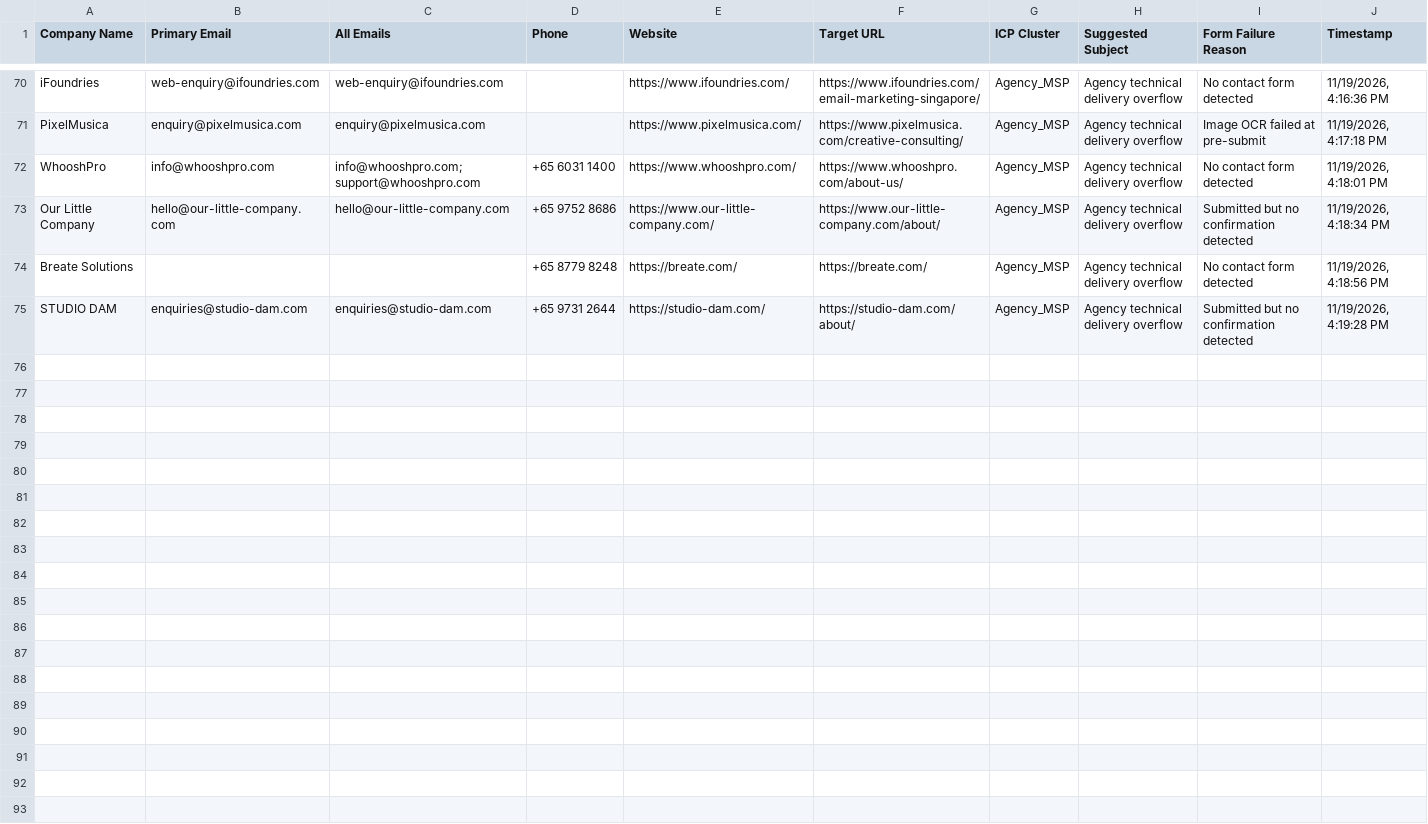
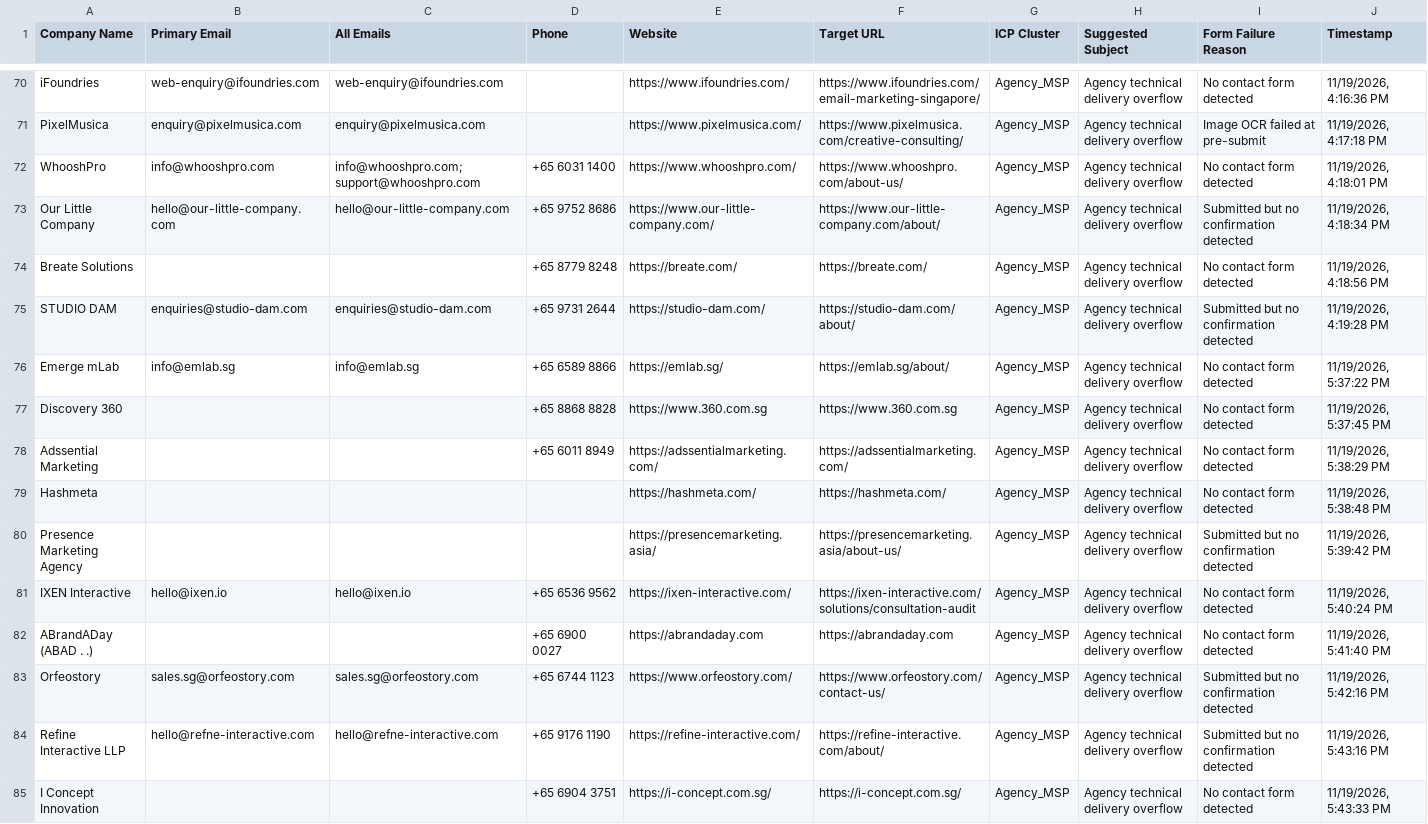
Before and after one commit to AhtehshamSanandwala/outreach-automation, a CSV file: form_results/cold_email_agency_leads.csv, drawn as a sheet; only a part is shown, gaps mark what is left out.

```diff
--- a/form_results/cold_email_agency_leads.csv
+++ b/form_results/cold_email_agency_leads.csv
@@ -75 +75,11 @@ Breate Solutions,,,+65 8779 8248,https://breate.com/,https://breate.com/,Agency_
 STUDIO DAM,enquiries@studio-dam.com,enquiries@studio-dam.com,+65 9731 2644,https://studio-dam.com/,https://studio-dam.com/about/,Agency_MSP,Agency technical delivery overflow,Submitted but no confirmation detected,"11/19/2026, 4:19:28 PM"
+Emerge mLab,info@emlab.sg,info@emlab.sg,+65 6589 8866,https://emlab.sg/,https://emlab.sg/about/,Agency_MSP,Agency technical delivery overflow,No contact form detected,"11/19/2026, 5:37:22 PM"
+Discovery 360,,,+65 8868 8828,https://www.360.com.sg,https://www.360.com.sg,Agency_MSP,Agency technical delivery overflow,No contact form detected,"11/19/2026, 5:37:45 PM"
+Adssential Marketing,,,+65 6011 8949,https://adssentialmarketing.com/,https://adssentialmarketing.com/,Agency_MSP,Agency technical delivery overflow,No contact form detected,"11/19/2026, 5:38:29 PM"
+Hashmeta,,,,https://hashmeta.com/,https://hashmeta.com/,Agency_MSP,Agency technical delivery overflow,No contact form detected,"11/19/2026, 5:38:48 PM"
+Presence Marketing Agency,,,,https://presencemarketing.asia/,https://presencemarketing.asia/about-us/,Agency_MSP,Agency technical delivery overflow,Submitted but no confirmation detected,"11/19/2026, 5:39:42 PM"
+IXEN Interactive,hello@ixen.io,hello@ixen.io,+65 6536 9562,https://ixen-interactive.com/,https://ixen-interactive.com/solutions/consultation-audit,Agency_MSP,Agency technical delivery overflow,No contact form detected,"11/19/2026, 5:40:24 PM"
+ABrandADay (ABAD . .),,,+65 6900 0027,https://abrandaday.com,https://abrandaday.com,Agency_MSP,Agency technical delivery overflow,No contact form detected,"11/19/2026, 5:41:40 PM"
+Orfeostory,sales.sg@orfeostory.com,sales.sg@orfeostory.com,+65 6744 1123,https://www.orfeostory.com/,https://www.orfeostory.com/contact-us/,Agency_MSP,Agency technical delivery overflow,Submitted but no confirmation detected,"11/19/2026, 5:42:16 PM"
+Refine Interactive LLP,hello@refne-interactive.com,hello@refne-interactive.com,+65 9176 1190,https://refine-interactive.com/,https://refine-interactive.com/about/,Agency_MSP,Agency technical delivery overflow,Submitted but no confirmation detected,"11/19/2026, 5:43:16 PM"
+I Concept Innovation,,,+65 6904 3751,https://i-concept.com.sg/,https://i-concept.com.sg/,Agency_MSP,Agency technical delivery overflow,No contact form detected,"11/19/2026, 5:43:33 PM"
```
Also changed, not shown: form_results/captcha_blocked.csv, form_results/cold_email_highvalue_b2b_leads.csv, 21 other files.
